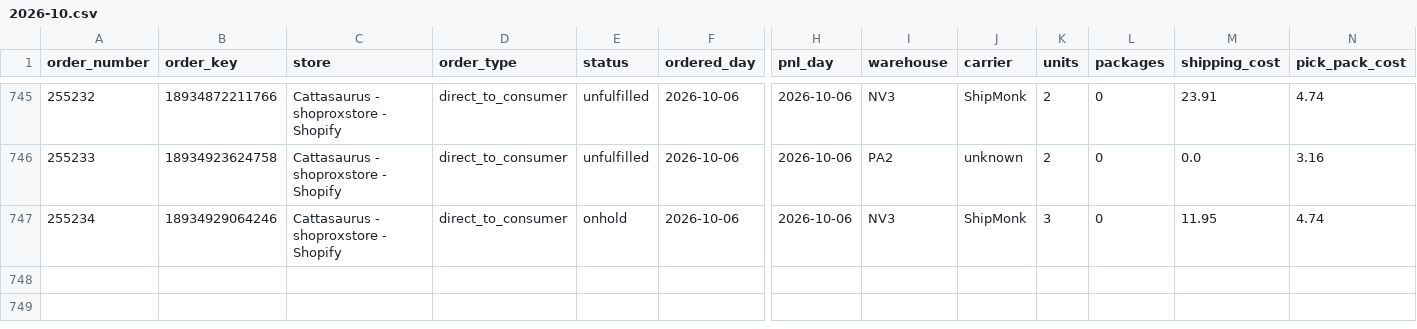
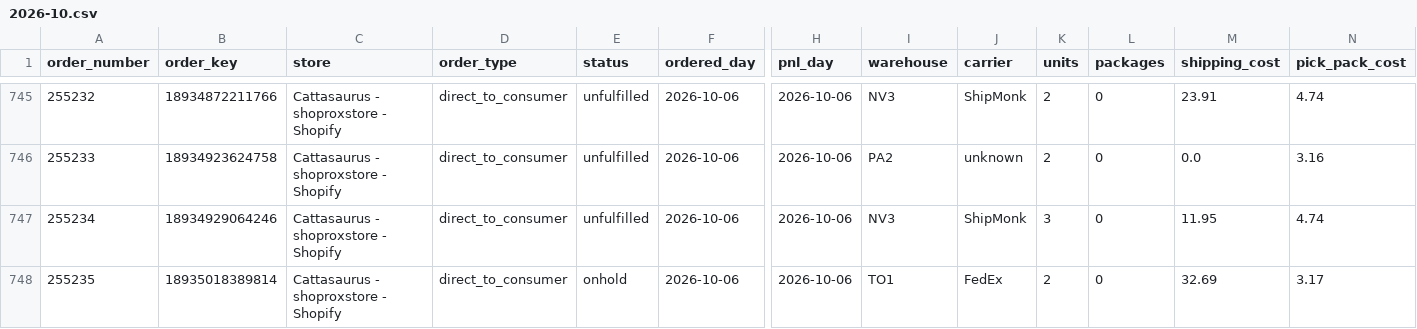
Before and after one commit to taitran-star/ctu-fin-sync-8x2k, a CSV file: data/shipmonk_orders/2026-10.csv, drawn as a sheet; only a part is shown, gaps mark what is left out; rows hold the shown columns only; the diff names each change by its address in the sheet, - before the commit and + after, or states it on an @@ line.

```diff
--- a/data/shipmonk_orders/2026-10.csv
+++ b/data/shipmonk_orders/2026-10.csv
-E747 (status): onhold
+E747 (status): unfulfilled
+row 748: 255235 | 18935018389814 | Cattasaurus - shoproxstore - Shopify | direct_to_consumer | onhold | 2026-10-06 | 2026-10-06 | TO1 | FedEx | 2 | 0 | 32.69 | 3.17
```
Also changed, not shown: 1 other file.
